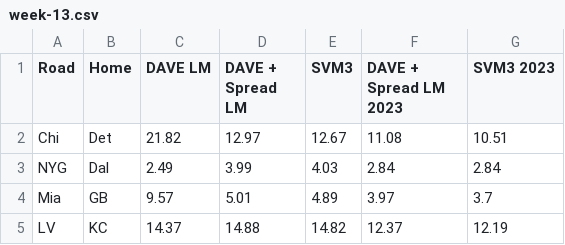
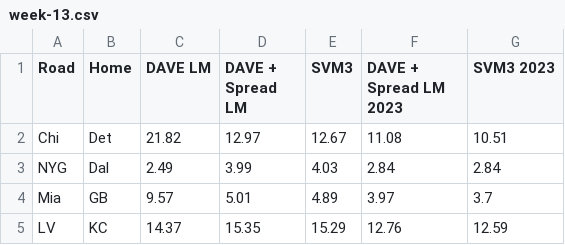
Before and after one commit to decohn/nfl-spread-pools, a CSV file: 2024/weekly-predictions/week-13.csv, drawn as a sheet.

Commit message:
Finalize 2024 Week 13 Friday prediction

```diff
--- a/2024/weekly-predictions/week-13.csv
+++ b/2024/weekly-predictions/week-13.csv
@@ -4,2 +4,2 @@ NYG,Dal,2.49,3.99,4.03,2.84,2.84
 Mia,GB,9.57,5.01,4.89,3.97,3.7
-LV,KC,14.37,14.88,14.82,12.37,12.19
+LV,KC,14.37,15.35,15.29,12.76,12.59
```
